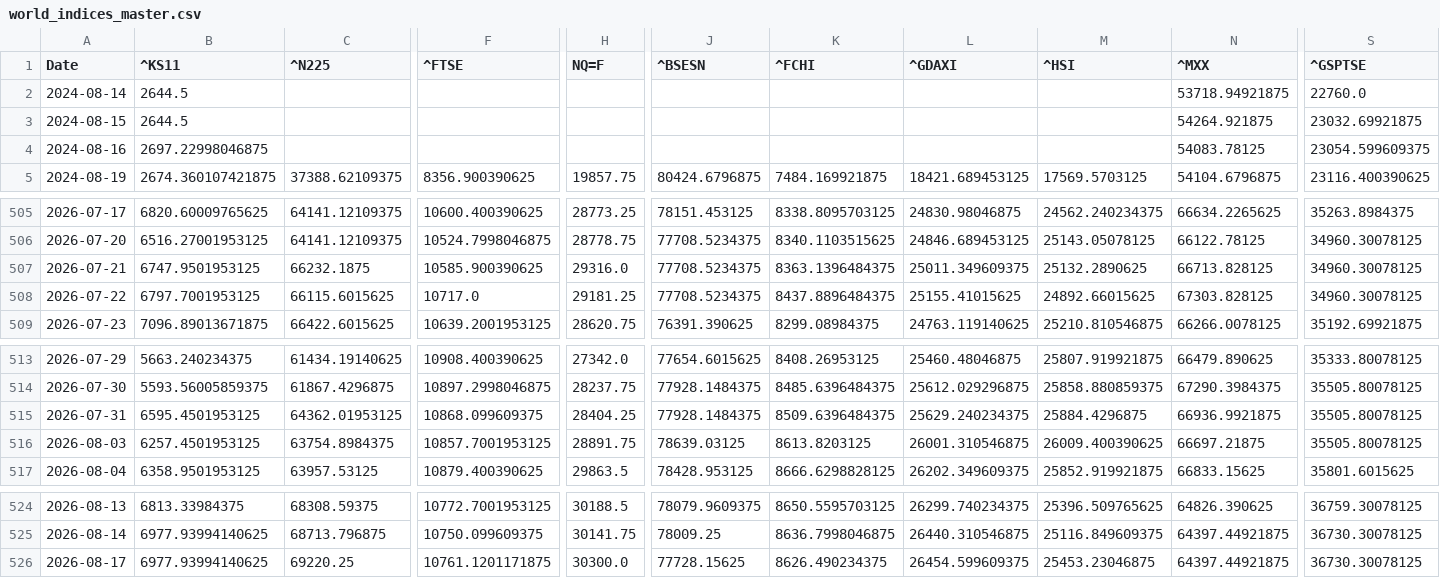
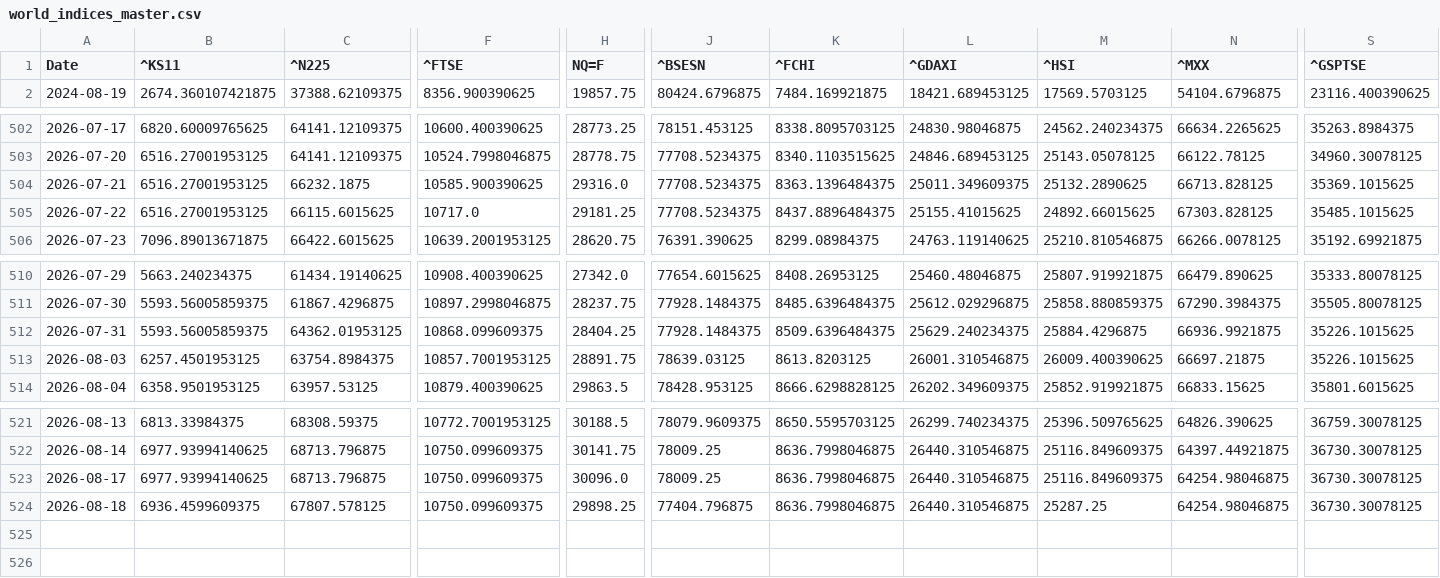
Before and after one commit to rhtjn3-sketch/Stock-Analysis, a CSV file: world_indices_master.csv, drawn as a sheet; only a part is shown, gaps mark what is left out; removed rows and columns are numbered as before the commit, all else as after; rows hold the shown columns only; the diff covers the shown part only; the diff names each change by its address in the sheet, - before the commit and + after, or states it on an @@ line.

```diff
--- a/world_indices_master.csv
+++ b/world_indices_master.csv
-row 2: 2024-08-14 | 2644.5 |  |  |  |  |  |  |  | 53718.94921875 | 22760.0
-row 3: 2024-08-15 | 2644.5 |  |  |  |  |  |  |  | 54264.921875 | 23032.69921875
-row 4: 2024-08-16 | 2697.22998046875 |  |  |  |  |  |  |  | 54083.78125 | 23054.599609375
-B504 (^KS11): 6747.9501953125
+B504 (^KS11): 6516.27001953125
-S504 (^GSPTSE): 34960.30078125
+S504 (^GSPTSE): 35369.1015625
-B505 (^KS11): 6797.7001953125
+B505 (^KS11): 6516.27001953125
-S505 (^GSPTSE): 34960.30078125
+S505 (^GSPTSE): 35485.1015625
-B512 (^KS11): 6595.4501953125
+B512 (^KS11): 5593.56005859375
-S512:S513 (^GSPTSE): 35505.80078125
+S512:S513 (^GSPTSE): 35226.1015625
-C523 (^N225): 69220.25
+C523 (^N225): 68713.796875
-F523 (^FTSE): 10761.1201171875
+F523 (^FTSE): 10750.099609375
-H523 (NQ=F): 30300.0
+H523 (NQ=F): 30096.0
-J523 (^BSESN): 77728.15625
+J523 (^BSESN): 78009.25
-K523 (^FCHI): 8626.490234375
+K523 (^FCHI): 8636.7998046875
-L523 (^GDAXI): 26454.599609375
+L523 (^GDAXI): 26440.310546875
-M523 (^HSI): 25453.23046875
+M523 (^HSI): 25116.849609375
-N523 (^MXX): 64397.44921875
+N523 (^MXX): 64254.98046875
+row 524: 2026-08-18 | 6936.4599609375 | 67807.578125 | 10750.099609375 | 29898.25 | 77404.796875 | 8636.7998046875 | 26440.310546875 | 25287.25 | 64254.98046875 | 36730.30078125
```
Also changed, not shown: 5 edited cells elsewhere in this file, nifty_indices_master.csv, 5 other files.
